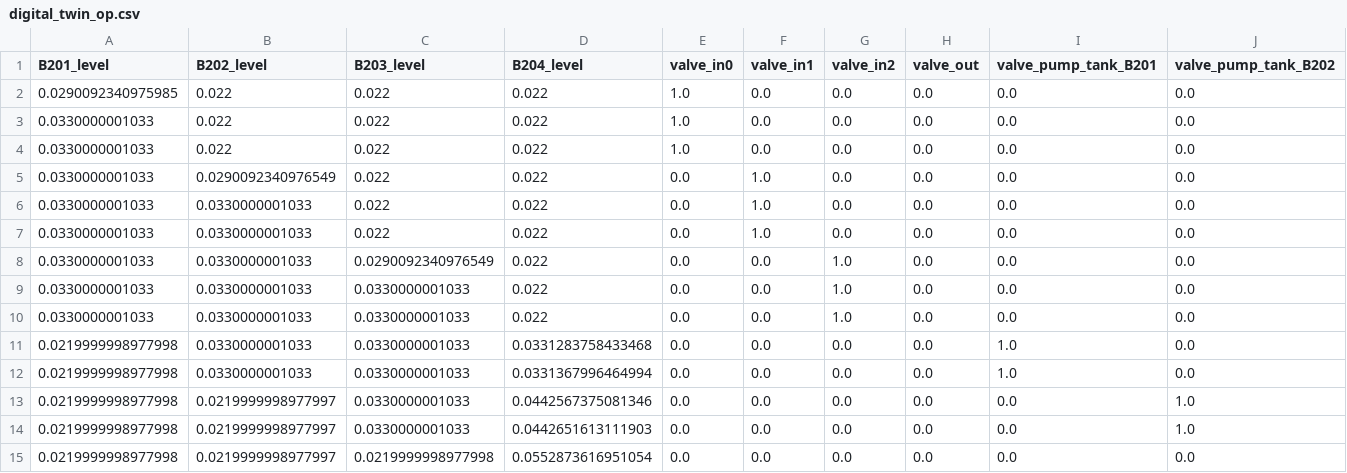
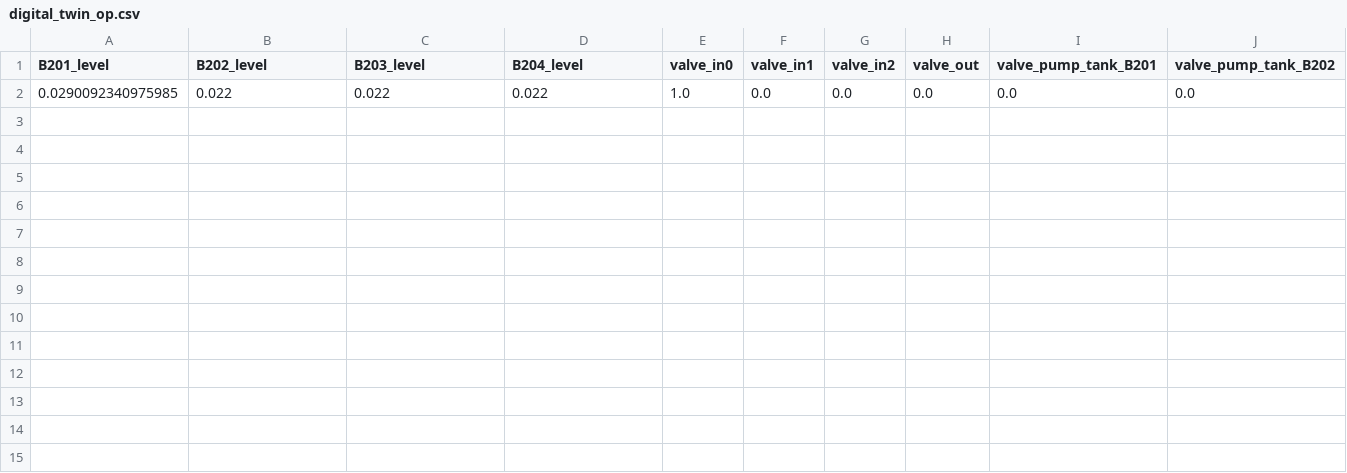
Before and after one commit to JavalVyas2000/fault_handling_openmodelica, a CSV file: code/digital_twin_op.csv, drawn as a sheet; only a part is shown; rows hold the shown columns only; the diff names each change by its address in the sheet, - before the commit and + after, or states it on an @@ line.

```diff
--- a/code/digital_twin_op.csv
+++ b/code/digital_twin_op.csv
-row 3: 0.0330000001033 | 0.022 | 0.022 | 0.022 | 1.0 | 0.0 | 0.0 | 0.0 | 0.0 | 0.0
-row 4: 0.0330000001033 | 0.022 | 0.022 | 0.022 | 1.0 | 0.0 | 0.0 | 0.0 | 0.0 | 0.0
-row 5: 0.0330000001033 | 0.0290092340976549 | 0.022 | 0.022 | 0.0 | 1.0 | 0.0 | 0.0 | 0.0 | 0.0
-row 6: 0.0330000001033 | 0.0330000001033 | 0.022 | 0.022 | 0.0 | 1.0 | 0.0 | 0.0 | 0.0 | 0.0
-row 7: 0.0330000001033 | 0.0330000001033 | 0.022 | 0.022 | 0.0 | 1.0 | 0.0 | 0.0 | 0.0 | 0.0
-row 8: 0.0330000001033 | 0.0330000001033 | 0.0290092340976549 | 0.022 | 0.0 | 0.0 | 1.0 | 0.0 | 0.0 | 0.0
-row 9: 0.0330000001033 | 0.0330000001033 | 0.0330000001033 | 0.022 | 0.0 | 0.0 | 1.0 | 0.0 | 0.0 | 0.0
-row 10: 0.0330000001033 | 0.0330000001033 | 0.0330000001033 | 0.022 | 0.0 | 0.0 | 1.0 | 0.0 | 0.0 | 0.0
-row 11: 0.0219999998977998 | 0.0330000001033 | 0.0330000001033 | 0.0331283758433468 | 0.0 | 0.0 | 0.0 | 0.0 | 1.0 | 0.0
-row 12: 0.0219999998977998 | 0.0330000001033 | 0.0330000001033 | 0.0331367996464994 | 0.0 | 0.0 | 0.0 | 0.0 | 1.0 | 0.0
-row 13: 0.0219999998977998 | 0.0219999998977997 | 0.0330000001033 | 0.0442567375081346 | 0.0 | 0.0 | 0.0 | 0.0 | 0.0 | 1.0
-row 14: 0.0219999998977998 | 0.0219999998977997 | 0.0330000001033 | 0.0442651613111903 | 0.0 | 0.0 | 0.0 | 0.0 | 0.0 | 1.0
-row 15: 0.0219999998977998 | 0.0219999998977997 | 0.0219999998977998 | 0.0552873616951054 | 0.0 | 0.0 | 0.0 | 0.0 | 0.0 | 0.0
```
Also changed, not shown: code/plant_op.csv, 43 other files.
